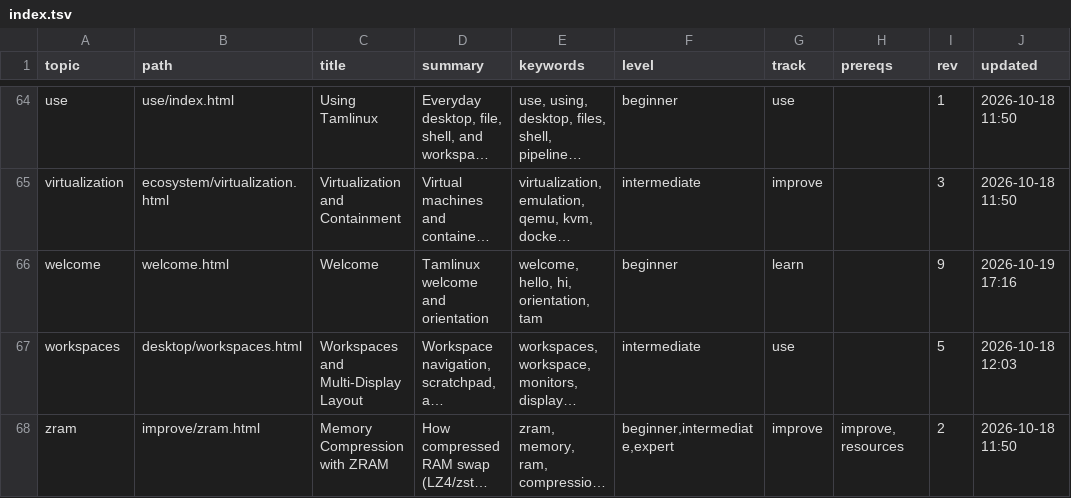
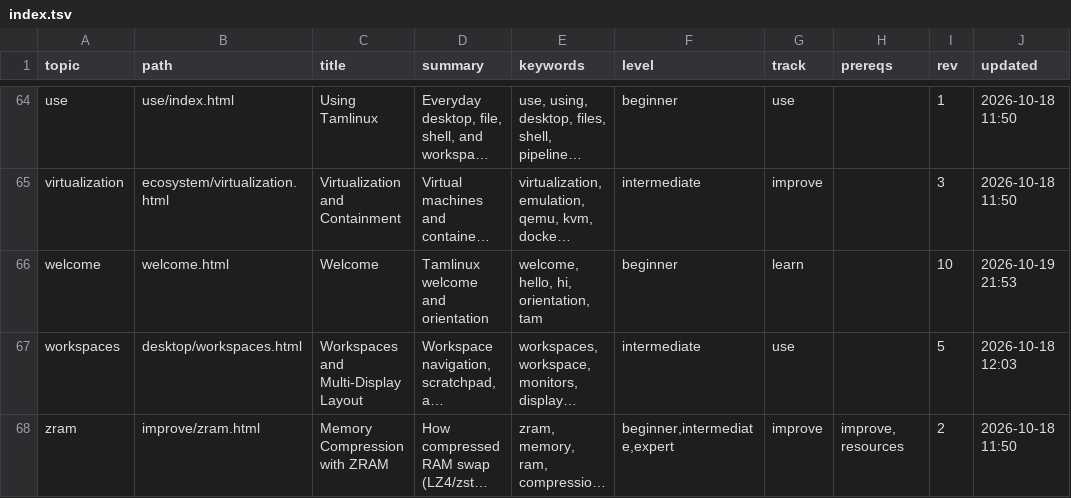
Before and after one commit to greenermoose/tam, a TSV file: knowledge/index.tsv, drawn as a sheet; only a part is shown, gaps mark what is left out; long unchanged cells end in …; the diff names each change by its address in the sheet, - before the commit and + after, or states it on an @@ line.

```diff
--- a/knowledge/index.tsv
+++ b/knowledge/index.tsv
-I66 (rev): 9
+I66 (rev): 10
-J66 (updated): 2026-10-19 17:16
+J66 (updated): 2026-10-19 21:53
```
Also changed, not shown: 1 other file.
